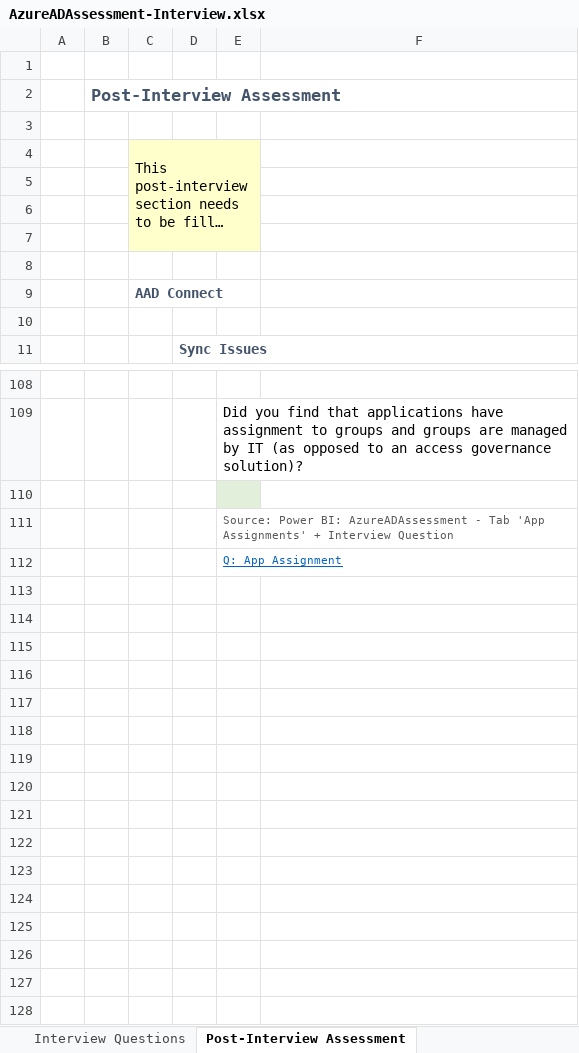
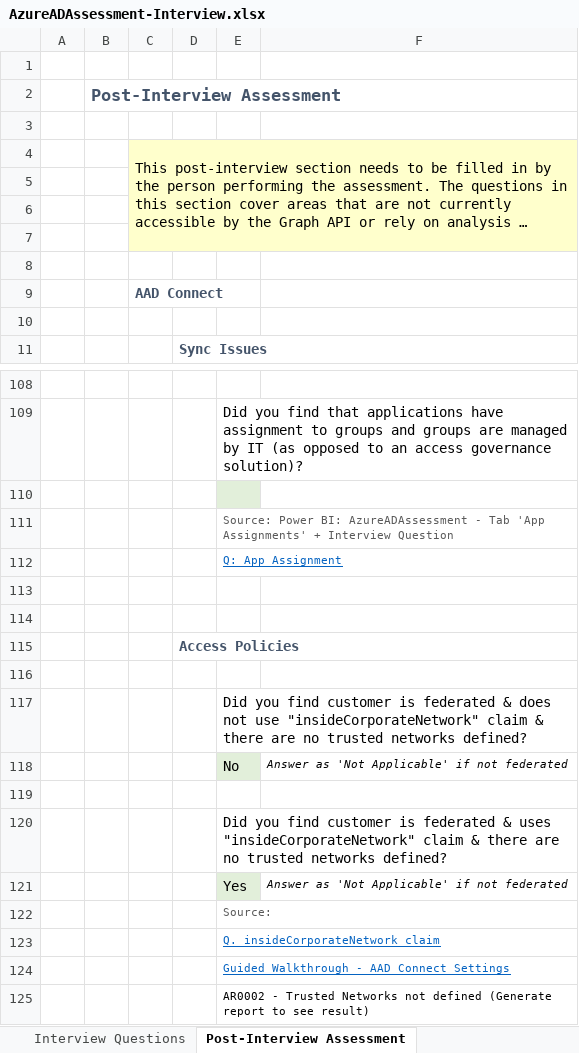
Before and after one commit to AzureAD/AzureADAssessment, an Excel workbook: assets/AzureADAssessment-Interview.xlsx, sheet Post-Interview Assessment, drawn as a sheet; only a part is shown, gaps mark what is left out; long unchanged cells end in …; values as stored, in another font and other column widths than the file's, no borders; removed rows and columns are numbered as before the commit, all else as after; the diff names each change by its address in the sheet, - before the commit and + after, or states it on an @@ line.

Commit message:
Added Trusted Networks checks

```diff
--- a/assets/AzureADAssessment-Interview.xlsx (sheet Post-Interview Assessment)
+++ b/assets/AzureADAssessment-Interview.xlsx (sheet Post-Interview Assessment)
-C4:E7 merged
+C4:F7 merged
-F4:F7 fill: none
+F4:F7 fill: #FFFFCC
+row 113: (empty)
+row 114: (empty)
+row 115:  |  |  | Access Policies
+row 116: (empty)
+row 117:  |  |  |  | Did you find customer is federated & does not use "insideCorporateNetwork" claim & there are no trusted networks defined?
+row 118:  |  |  |  | No | Answer as 'Not Applicable' if not federated
+row 119: (empty)
+row 120:  |  |  |  | Did you find customer is federated & uses "insideCorporateNetwork" claim & there are no trusted networks defined?
+row 121:  |  |  |  | Yes | Answer as 'Not Applicable' if not federated
+row 122:  |  |  |  | Source:
+row 123:  |  |  |  | Q. insideCorporateNetwork claim
+row 124:  |  |  |  | Guided Walkthrough - AAD Connect Settings
+row 125:  |  |  |  | AR0002 - Trusted Networks not defined (Generate report to see result)
```
Also changed, not shown: sheet Interview Questions, sheet Guided Walkthrough, 3 other files.
